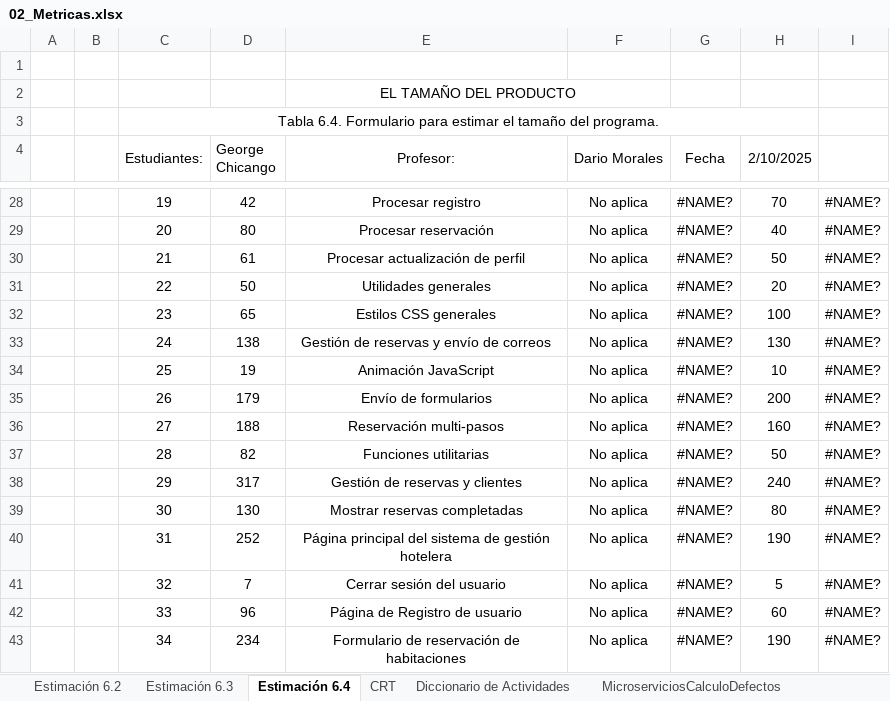
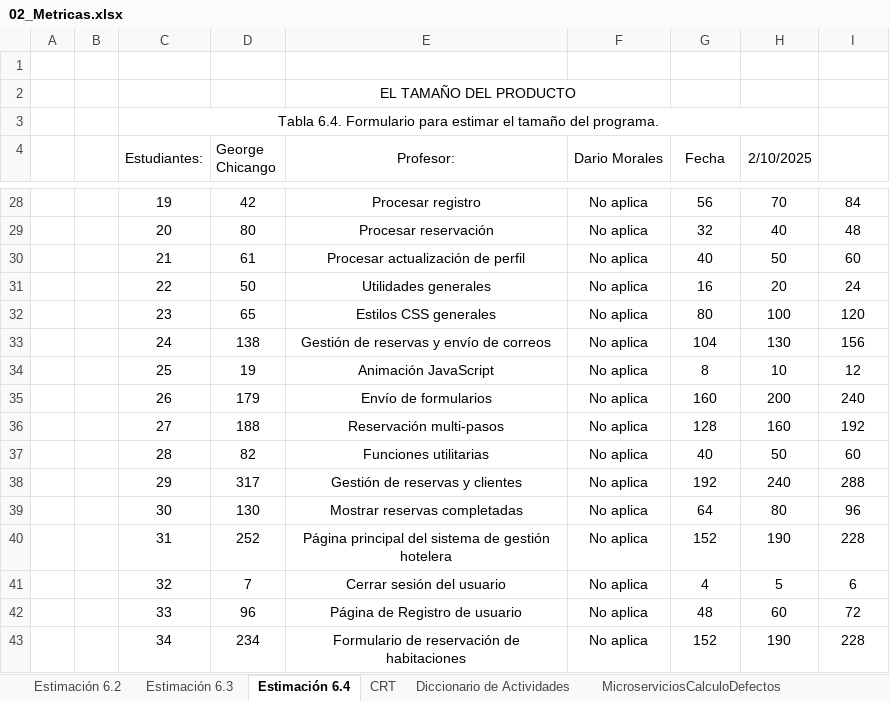
Before and after one commit to Gwchicango/2567_G7_ACSW, an Excel workbook: 02_Proyecto/12. Métricas/02_Metricas.xlsx, sheet Estimación 6.4, drawn as a sheet; only a part is shown, gaps mark what is left out; values as stored, in another font and other column widths than the file's, no borders; the diff covers the shown part only; the diff names each change by its address in the sheet, - before the commit and + after, or states it on an @@ line.

```diff
--- a/02_Proyecto/12. Métricas/02_Metricas.xlsx (sheet Estimación 6.4)
+++ b/02_Proyecto/12. Métricas/02_Metricas.xlsx (sheet Estimación 6.4)
-G28 (Fecha): #NAME?
+G28 (Fecha): 56
-I28: #NAME?
+I28: 84
-G29 (Fecha): #NAME?
+G29 (Fecha): 32
-I29: #NAME?
+I29: 48
-G30 (Fecha): #NAME?
+G30 (Fecha): 40
-I30: #NAME?
+I30: 60
-G31 (Fecha): #NAME?
+G31 (Fecha): 16
-I31: #NAME?
+I31: 24
-G32 (Fecha): #NAME?
+G32 (Fecha): 80
-I32: #NAME?
+I32: 120
-G33 (Fecha): #NAME?
+G33 (Fecha): 104
-I33: #NAME?
+I33: 156
-G34 (Fecha): #NAME?
+G34 (Fecha): 8
-I34: #NAME?
+I34: 12
-G35 (Fecha): #NAME?
+G35 (Fecha): 160
-I35: #NAME?
+I35: 240
-G36 (Fecha): #NAME?
+G36 (Fecha): 128
-I36: #NAME?
+I36: 192
-G37 (Fecha): #NAME?
+G37 (Fecha): 40
-I37: #NAME?
+I37: 60
-G38 (Fecha): #NAME?
+G38 (Fecha): 192
-I38: #NAME?
+I38: 288
-G39 (Fecha): #NAME?
+G39 (Fecha): 64
-I39: #NAME?
+I39: 96
-G40 (Fecha): #NAME?
+G40 (Fecha): 152
-I40: #NAME?
+I40: 228
-G41 (Fecha): #NAME?
+G41 (Fecha): 4
-I41: #NAME?
+I41: 6
-G42 (Fecha): #NAME?
+G42 (Fecha): 48
-I42: #NAME?
+I42: 72
-G43 (Fecha): #NAME?
+G43 (Fecha): 152
-I43: #NAME?
+I43: 228
```
Also changed, not shown: 40 edited cells elsewhere in this sheet, sheet Estimación 6.3, sheet Estimación 6.2, formulas that keep their value.
